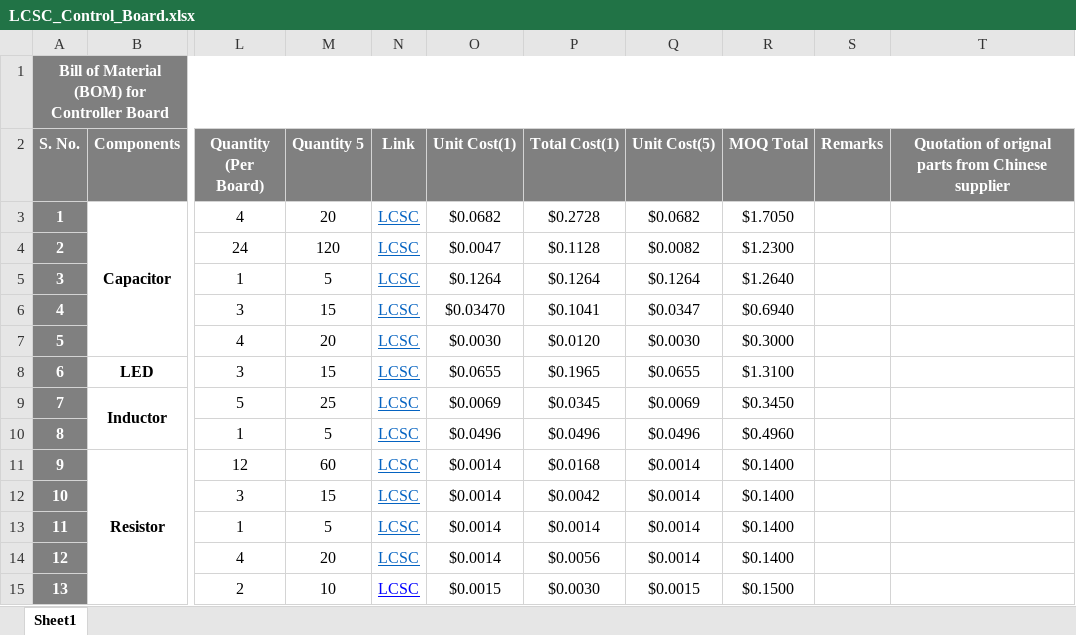
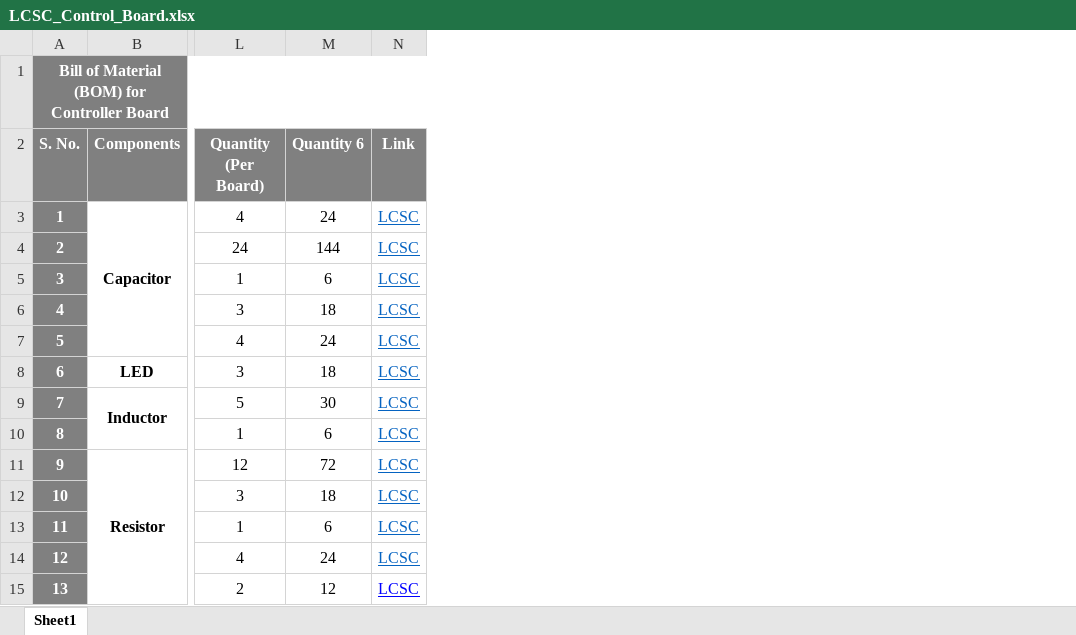
Before and after one commit to eSpark-Backup/christian-raun-ethercat-design, an Excel workbook: Deliverables/Control_Board/BOM/LCSC_Control_Board.xlsx, sheet Sheet1, drawn as a sheet; only a part is shown, gaps mark what is left out; values as stored, in another font and other column widths than the file's, no borders; conditional formats not drawn; removed rows and columns are numbered as before the commit, all else as after; the diff names each change by its address in the sheet, - before the commit and + after, or states it on an @@ line.

```diff
--- a/Deliverables/Control_Board/BOM/LCSC_Control_Board.xlsx (sheet Sheet1)
+++ b/Deliverables/Control_Board/BOM/LCSC_Control_Board.xlsx (sheet Sheet1)
-column M (Quantity 5), rows 3-15: 20 | 120 | 5 | 15 | 20 | 15 | 25 | 5 | 60 | 15 | 5 | 20 | 10
+column M (Quantity 6), rows 3-15: 24 | 144 | 6 | 18 | 24 | 18 | 30 | 6 | 72 | 18 | 6 | 24 | 12
-column O (Unit Cost(1)), rows 3-15: $0.0682 | $0.0047 | $0.1264 | $0.03470 | $0.0030 | $0.0655 | $0.0069 | $0.0496 | $0.0014 | $0.0014 | $0.0014 | $0.0014 | $0.0015
-column P (Total Cost(1)), rows 3-15: $0.2728 | $0.1128 | $0.1264 | $0.1041 | $0.0120 | $0.1965 | $0.0345 | $0.0496 | $0.0168 | $0.0042 | $0.0014 | $0.0056 | $0.0030
-column Q (Unit Cost(5)), rows 3-15: $0.0682 | $0.0082 | $0.1264 | $0.0347 | $0.0030 | $0.0655 | $0.0069 | $0.0496 | $0.0014 | $0.0014 | $0.0014 | $0.0014 | $0.0015
-column R (MOQ Total), rows 3-15: $1.7050 | $1.2300 | $1.2640 | $0.6940 | $0.3000 | $1.3100 | $0.3450 | $0.4960 | $0.1400 | $0.1400 | $0.1400 | $0.1400 | $0.1500
-column S (Remarks), empty
-column T, row 2: Quotation of orignal parts from Chinese supplier
```
Also changed, not shown: Deliverables/Interface_Board/BOM/Interface_Board.xlsx, 2 other files.
